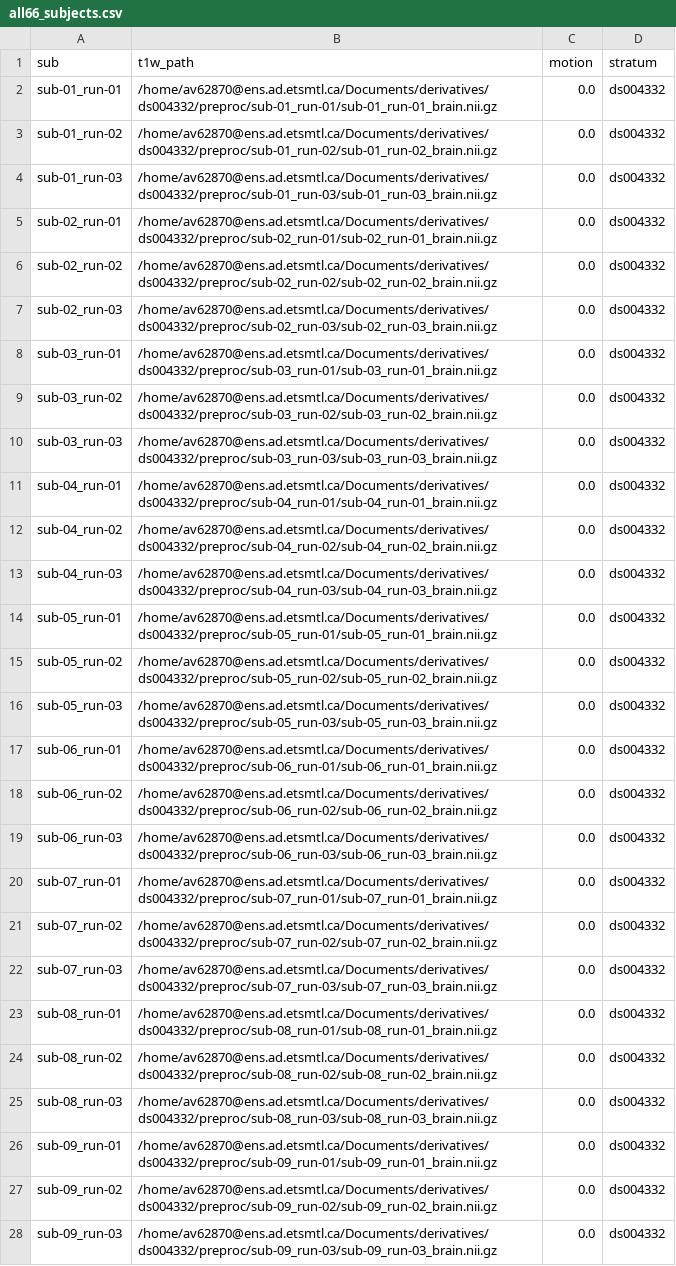
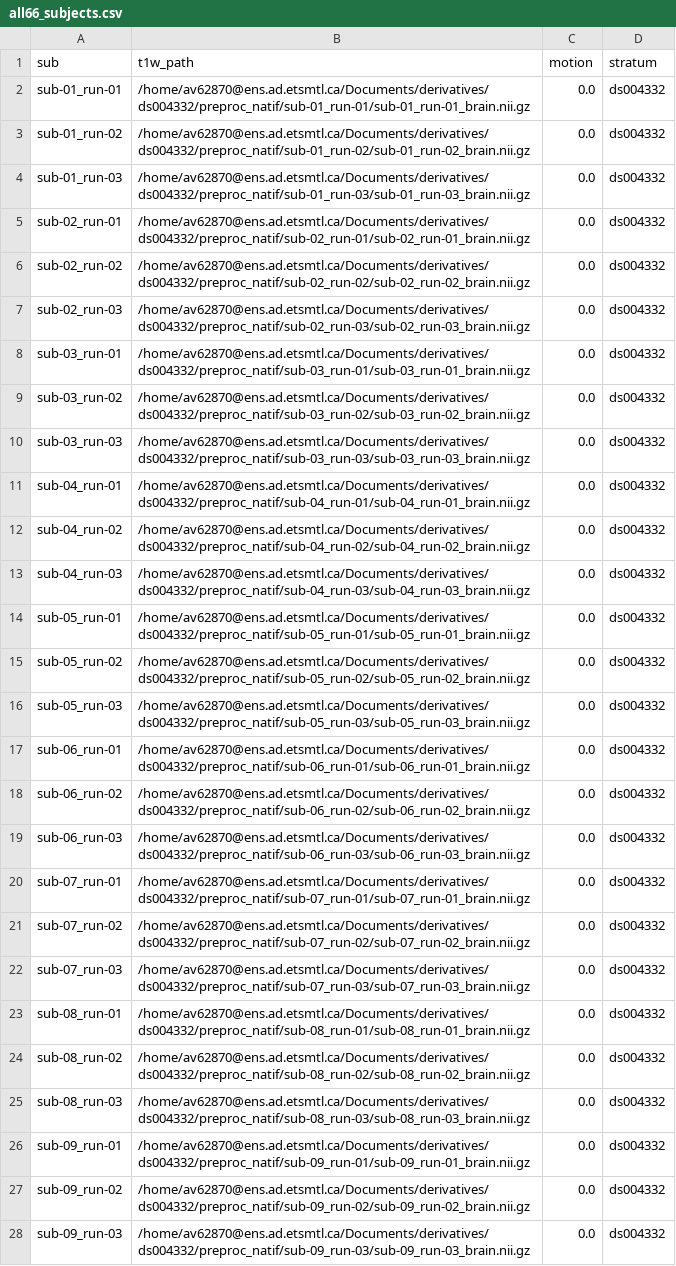
Before and after one commit to math-wil/jdac-motion-correction, a CSV file: pipelines/ds004332/phase3_JDAC/all66_subjects.csv, drawn as a sheet; only a part is shown; the diff covers the shown part only; the diff names each change by its address in the sheet, - before the commit and + after, or states it on an @@ line.

Commit message:
Renommage clarte : preproc->preproc_natif, jdac_fixed->jdac_natif (refs MAJ partout) ; suppr jdac/ (decale) + rigid_preproc_test

```diff
--- a/pipelines/ds004332/phase3_JDAC/all66_subjects.csv
+++ b/pipelines/ds004332/phase3_JDAC/all66_subjects.csv
-B2 (t1w_path): /home/av62870@ens.ad.etsmtl.ca/Documents/derivatives/ds004332/preproc/sub-01_run-01/sub-01_run-01_brain.nii.gz
+B2 (t1w_path): /home/av62870@ens.ad.etsmtl.ca/Documents/derivatives/ds004332/preproc_natif/sub-01_run-01/sub-01_run-01_brain.nii.gz
-B3 (t1w_path): /home/av62870@ens.ad.etsmtl.ca/Documents/derivatives/ds004332/preproc/sub-01_run-02/sub-01_run-02_brain.nii.gz
+B3 (t1w_path): /home/av62870@ens.ad.etsmtl.ca/Documents/derivatives/ds004332/preproc_natif/sub-01_run-02/sub-01_run-02_brain.nii.gz
-B4 (t1w_path): /home/av62870@ens.ad.etsmtl.ca/Documents/derivatives/ds004332/preproc/sub-01_run-03/sub-01_run-03_brain.nii.gz
+B4 (t1w_path): /home/av62870@ens.ad.etsmtl.ca/Documents/derivatives/ds004332/preproc_natif/sub-01_run-03/sub-01_run-03_brain.nii.gz
-B5 (t1w_path): /home/av62870@ens.ad.etsmtl.ca/Documents/derivatives/ds004332/preproc/sub-02_run-01/sub-02_run-01_brain.nii.gz
+B5 (t1w_path): /home/av62870@ens.ad.etsmtl.ca/Documents/derivatives/ds004332/preproc_natif/sub-02_run-01/sub-02_run-01_brain.nii.gz
-B6 (t1w_path): /home/av62870@ens.ad.etsmtl.ca/Documents/derivatives/ds004332/preproc/sub-02_run-02/sub-02_run-02_brain.nii.gz
+B6 (t1w_path): /home/av62870@ens.ad.etsmtl.ca/Documents/derivatives/ds004332/preproc_natif/sub-02_run-02/sub-02_run-02_brain.nii.gz
-B7 (t1w_path): /home/av62870@ens.ad.etsmtl.ca/Documents/derivatives/ds004332/preproc/sub-02_run-03/sub-02_run-03_brain.nii.gz
+B7 (t1w_path): /home/av62870@ens.ad.etsmtl.ca/Documents/derivatives/ds004332/preproc_natif/sub-02_run-03/sub-02_run-03_brain.nii.gz
-B8 (t1w_path): /home/av62870@ens.ad.etsmtl.ca/Documents/derivatives/ds004332/preproc/sub-03_run-01/sub-03_run-01_brain.nii.gz
+B8 (t1w_path): /home/av62870@ens.ad.etsmtl.ca/Documents/derivatives/ds004332/preproc_natif/sub-03_run-01/sub-03_run-01_brain.nii.gz
-B9 (t1w_path): /home/av62870@ens.ad.etsmtl.ca/Documents/derivatives/ds004332/preproc/sub-03_run-02/sub-03_run-02_brain.nii.gz
+B9 (t1w_path): /home/av62870@ens.ad.etsmtl.ca/Documents/derivatives/ds004332/preproc_natif/sub-03_run-02/sub-03_run-02_brain.nii.gz
-B10 (t1w_path): /home/av62870@ens.ad.etsmtl.ca/Documents/derivatives/ds004332/preproc/sub-03_run-03/sub-03_run-03_brain.nii.gz
+B10 (t1w_path): /home/av62870@ens.ad.etsmtl.ca/Documents/derivatives/ds004332/preproc_natif/sub-03_run-03/sub-03_run-03_brain.nii.gz
-B11 (t1w_path): /home/av62870@ens.ad.etsmtl.ca/Documents/derivatives/ds004332/preproc/sub-04_run-01/sub-04_run-01_brain.nii.gz
+B11 (t1w_path): /home/av62870@ens.ad.etsmtl.ca/Documents/derivatives/ds004332/preproc_natif/sub-04_run-01/sub-04_run-01_brain.nii.gz
-B12 (t1w_path): /home/av62870@ens.ad.etsmtl.ca/Documents/derivatives/ds004332/preproc/sub-04_run-02/sub-04_run-02_brain.nii.gz
+B12 (t1w_path): /home/av62870@ens.ad.etsmtl.ca/Documents/derivatives/ds004332/preproc_natif/sub-04_run-02/sub-04_run-02_brain.nii.gz
-B13 (t1w_path): /home/av62870@ens.ad.etsmtl.ca/Documents/derivatives/ds004332/preproc/sub-04_run-03/sub-04_run-03_brain.nii.gz
+B13 (t1w_path): /home/av62870@ens.ad.etsmtl.ca/Documents/derivatives/ds004332/preproc_natif/sub-04_run-03/sub-04_run-03_brain.nii.gz
-B14 (t1w_path): /home/av62870@ens.ad.etsmtl.ca/Documents/derivatives/ds004332/preproc/sub-05_run-01/sub-05_run-01_brain.nii.gz
+B14 (t1w_path): /home/av62870@ens.ad.etsmtl.ca/Documents/derivatives/ds004332/preproc_natif/sub-05_run-01/sub-05_run-01_brain.nii.gz
-B15 (t1w_path): /home/av62870@ens.ad.etsmtl.ca/Documents/derivatives/ds004332/preproc/sub-05_run-02/sub-05_run-02_brain.nii.gz
+B15 (t1w_path): /home/av62870@ens.ad.etsmtl.ca/Documents/derivatives/ds004332/preproc_natif/sub-05_run-02/sub-05_run-02_brain.nii.gz
-B16 (t1w_path): /home/av62870@ens.ad.etsmtl.ca/Documents/derivatives/ds004332/preproc/sub-05_run-03/sub-05_run-03_brain.nii.gz
+B16 (t1w_path): /home/av62870@ens.ad.etsmtl.ca/Documents/derivatives/ds004332/preproc_natif/sub-05_run-03/sub-05_run-03_brain.nii.gz
-B17 (t1w_path): /home/av62870@ens.ad.etsmtl.ca/Documents/derivatives/ds004332/preproc/sub-06_run-01/sub-06_run-01_brain.nii.gz
+B17 (t1w_path): /home/av62870@ens.ad.etsmtl.ca/Documents/derivatives/ds004332/preproc_natif/sub-06_run-01/sub-06_run-01_brain.nii.gz
-B18 (t1w_path): /home/av62870@ens.ad.etsmtl.ca/Documents/derivatives/ds004332/preproc/sub-06_run-02/sub-06_run-02_brain.nii.gz
+B18 (t1w_path): /home/av62870@ens.ad.etsmtl.ca/Documents/derivatives/ds004332/preproc_natif/sub-06_run-02/sub-06_run-02_brain.nii.gz
-B19 (t1w_path): /home/av62870@ens.ad.etsmtl.ca/Documents/derivatives/ds004332/preproc/sub-06_run-03/sub-06_run-03_brain.nii.gz
+B19 (t1w_path): /home/av62870@ens.ad.etsmtl.ca/Documents/derivatives/ds004332/preproc_natif/sub-06_run-03/sub-06_run-03_brain.nii.gz
-B20 (t1w_path): /home/av62870@ens.ad.etsmtl.ca/Documents/derivatives/ds004332/preproc/sub-07_run-01/sub-07_run-01_brain.nii.gz
+B20 (t1w_path): /home/av62870@ens.ad.etsmtl.ca/Documents/derivatives/ds004332/preproc_natif/sub-07_run-01/sub-07_run-01_brain.nii.gz
-B21 (t1w_path): /home/av62870@ens.ad.etsmtl.ca/Documents/derivatives/ds004332/preproc/sub-07_run-02/sub-07_run-02_brain.nii.gz
+B21 (t1w_path): /home/av62870@ens.ad.etsmtl.ca/Documents/derivatives/ds004332/preproc_natif/sub-07_run-02/sub-07_run-02_brain.nii.gz
-B22 (t1w_path): /home/av62870@ens.ad.etsmtl.ca/Documents/derivatives/ds004332/preproc/sub-07_run-03/sub-07_run-03_brain.nii.gz
+B22 (t1w_path): /home/av62870@ens.ad.etsmtl.ca/Documents/derivatives/ds004332/preproc_natif/sub-07_run-03/sub-07_run-03_brain.nii.gz
-B23 (t1w_path): /home/av62870@ens.ad.etsmtl.ca/Documents/derivatives/ds004332/preproc/sub-08_run-01/sub-08_run-01_brain.nii.gz
+B23 (t1w_path): /home/av62870@ens.ad.etsmtl.ca/Documents/derivatives/ds004332/preproc_natif/sub-08_run-01/sub-08_run-01_brain.nii.gz
-B24 (t1w_path): /home/av62870@ens.ad.etsmtl.ca/Documents/derivatives/ds004332/preproc/sub-08_run-02/sub-08_run-02_brain.nii.gz
+B24 (t1w_path): /home/av62870@ens.ad.etsmtl.ca/Documents/derivatives/ds004332/preproc_natif/sub-08_run-02/sub-08_run-02_brain.nii.gz
-B25 (t1w_path): /home/av62870@ens.ad.etsmtl.ca/Documents/derivatives/ds004332/preproc/sub-08_run-03/sub-08_run-03_brain.nii.gz
+B25 (t1w_path): /home/av62870@ens.ad.etsmtl.ca/Documents/derivatives/ds004332/preproc_natif/sub-08_run-03/sub-08_run-03_brain.nii.gz
-B26 (t1w_path): /home/av62870@ens.ad.etsmtl.ca/Documents/derivatives/ds004332/preproc/sub-09_run-01/sub-09_run-01_brain.nii.gz
+B26 (t1w_path): /home/av62870@ens.ad.etsmtl.ca/Documents/derivatives/ds004332/preproc_natif/sub-09_run-01/sub-09_run-01_brain.nii.gz
-B27 (t1w_path): /home/av62870@ens.ad.etsmtl.ca/Documents/derivatives/ds004332/preproc/sub-09_run-02/sub-09_run-02_brain.nii.gz
+B27 (t1w_path): /home/av62870@ens.ad.etsmtl.ca/Documents/derivatives/ds004332/preproc_natif/sub-09_run-02/sub-09_run-02_brain.nii.gz
-B28 (t1w_path): /home/av62870@ens.ad.etsmtl.ca/Documents/derivatives/ds004332/preproc/sub-09_run-03/sub-09_run-03_brain.nii.gz
+B28 (t1w_path): /home/av62870@ens.ad.etsmtl.ca/Documents/derivatives/ds004332/preproc_natif/sub-09_run-03/sub-09_run-03_brain.nii.gz
```
Also changed, not shown: 39 edited cells elsewhere in this file, 7 other files.
